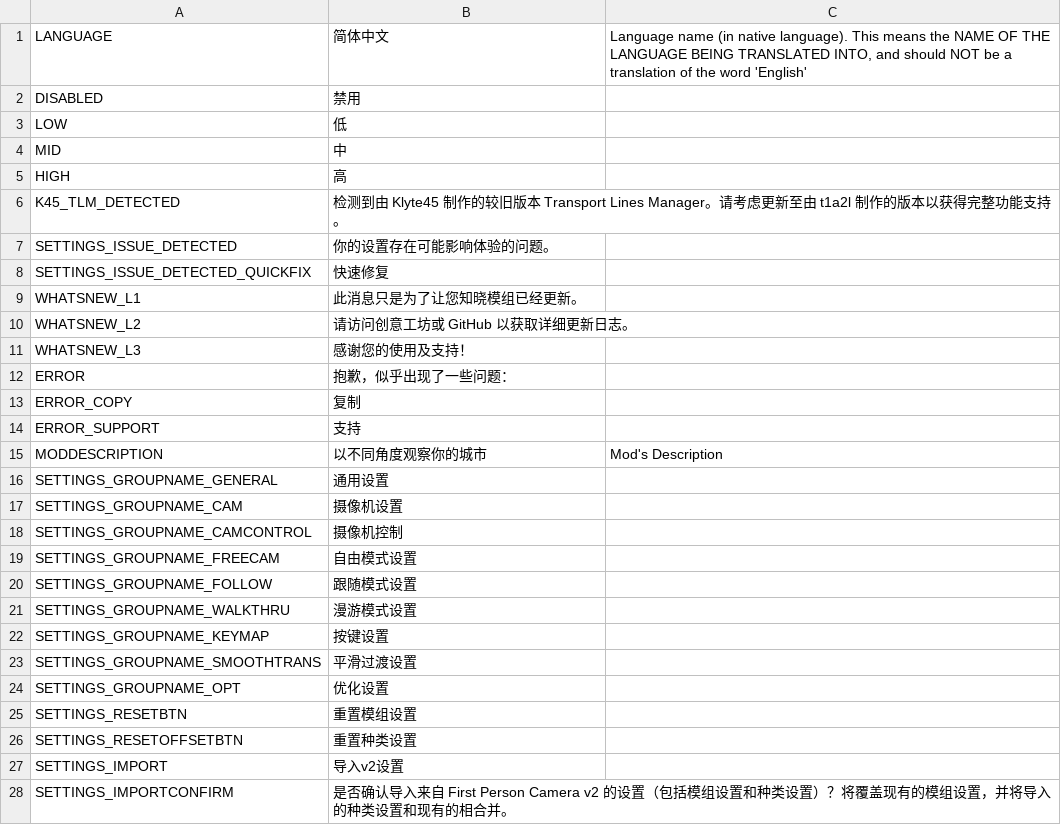
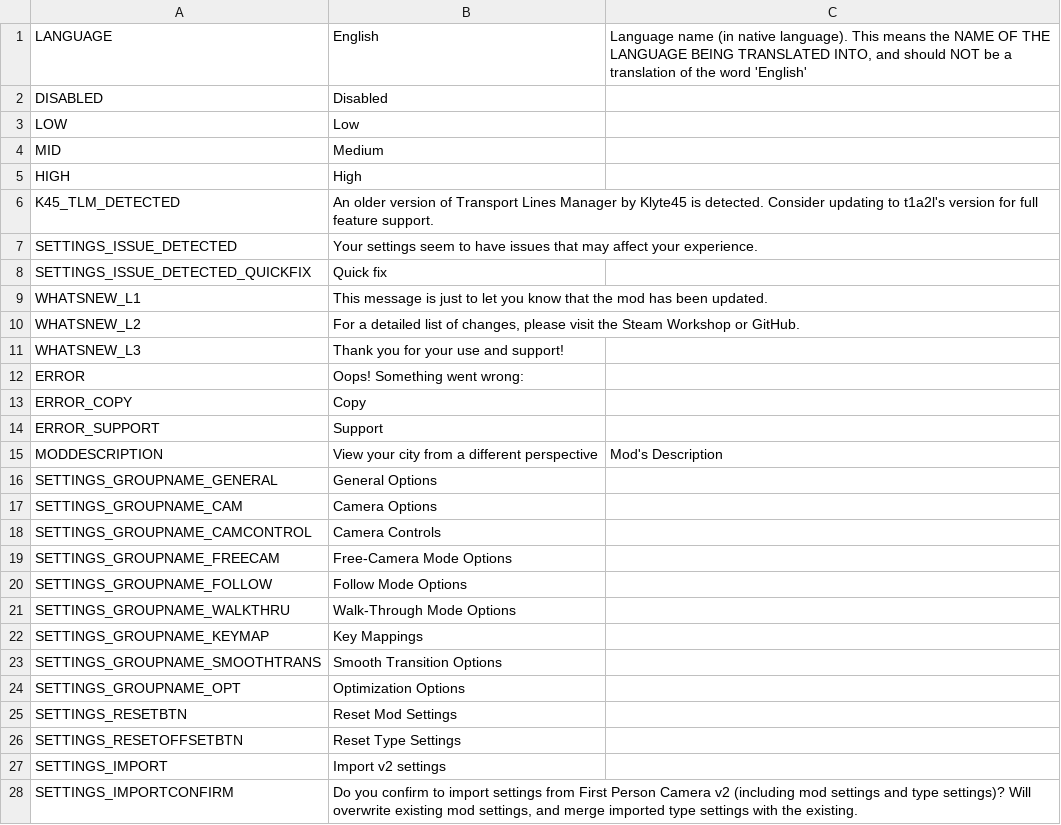
Before and after one commit to will258012/FPSCamera-Continued, a CSV file: FPSCamera/Translations/zh-CN.csv, drawn as a sheet; only a part is shown; the diff covers the shown part only.

Commit message:
New translations en-en.csv (Chinese Simplified)

```diff
--- a/FPSCamera/Translations/zh-CN.csv
+++ b/FPSCamera/Translations/zh-CN.csv
@@ -1,28 +1,28 @@
-"LANGUAGE","简体中文","Language name (in native language).  This means the NAME OF THE LANGUAGE BEING TRANSLATED INTO, and should NOT be a translation of the word 'English'"
-"DISABLED","禁用",""
-"LOW","低",""
-"MID","中",""
-"HIGH","高",""
-"K45_TLM_DETECTED","检测到由 Klyte45 制作的较旧版本 Transport Lines Manager。请考虑更新至由 t1a2l 制作的版本以获得完整功能支持。",""
-"SETTINGS_ISSUE_DETECTED","你的设置存在可能影响体验的问题。",""
-"SETTINGS_ISSUE_DETECTED_QUICKFIX","快速修复",""
-"WHATSNEW_L1","此消息只是为了让您知晓模组已经更新。",""
-"WHATSNEW_L2","请访问创意工坊或 GitHub 以获取详细更新日志。",""
-"WHATSNEW_L3","感谢您的使用及支持！",""
-"ERROR","抱歉，似乎出现了一些问题：",""
-"ERROR_COPY","复制",""
-"ERROR_SUPPORT","支持",""
-"MODDESCRIPTION","以不同角度观察你的城市","Mod's Description"
-"SETTINGS_GROUPNAME_GENERAL","通用设置",""
-"SETTINGS_GROUPNAME_CAM","摄像机设置",""
-"SETTINGS_GROUPNAME_CAMCONTROL","摄像机控制",""
-"SETTINGS_GROUPNAME_FREECAM","自由模式设置",""
-"SETTINGS_GROUPNAME_FOLLOW","跟随模式设置",""
-"SETTINGS_GROUPNAME_WALKTHRU","漫游模式设置",""
-"SETTINGS_GROUPNAME_KEYMAP","按键设置",""
-"SETTINGS_GROUPNAME_SMOOTHTRANS","平滑过渡设置",""
-"SETTINGS_GROUPNAME_OPT","优化设置",""
-"SETTINGS_RESETBTN","重置模组设置",""
-"SETTINGS_RESETOFFSETBTN","重置种类设置",""
-"SETTINGS_IMPORT","导入v2设置",""
-"SETTINGS_IMPORTCONFIRM","是否确认导入来自 First Person Camera v2 的设置（包括模组设置和种类设置）？将覆盖现有的模组设置，并将导入的种类设置和现有的相合并。",""
+"LANGUAGE","English","Language name (in native language).  This means the NAME OF THE LANGUAGE BEING TRANSLATED INTO, and should NOT be a translation of the word 'English'"
+"DISABLED","Disabled",""
+"LOW","Low",""
+"MID","Medium",""
+"HIGH","High",""
+"K45_TLM_DETECTED","An older version of Transport Lines Manager by Klyte45 is detected. Consider updating to t1a2l's version for full feature support.",""
+"SETTINGS_ISSUE_DETECTED","Your settings seem to have issues that may affect your experience.",""
+"SETTINGS_ISSUE_DETECTED_QUICKFIX","Quick fix",""
+"WHATSNEW_L1","This message is just to let you know that the mod has been updated.",""
+"WHATSNEW_L2","For a detailed list of changes, please visit the Steam Workshop or GitHub.",""
+"WHATSNEW_L3","Thank you for your use and support!",""
+"ERROR","Oops! Something went wrong:",""
+"ERROR_COPY","Copy",""
+"ERROR_SUPPORT","Support",""
+"MODDESCRIPTION","View your city from a different perspective","Mod's Description"
+"SETTINGS_GROUPNAME_GENERAL","General Options",""
+"SETTINGS_GROUPNAME_CAM","Camera Options",""
+"SETTINGS_GROUPNAME_CAMCONTROL","Camera Controls",""
+"SETTINGS_GROUPNAME_FREECAM","Free-Camera Mode Options",""
+"SETTINGS_GROUPNAME_FOLLOW","Follow Mode Options",""
+"SETTINGS_GROUPNAME_WALKTHRU","Walk-Through Mode Options",""
+"SETTINGS_GROUPNAME_KEYMAP","Key Mappings",""
+"SETTINGS_GROUPNAME_SMOOTHTRANS","Smooth Transition Options",""
+"SETTINGS_GROUPNAME_OPT","Optimization Options",""
+"SETTINGS_RESETBTN","Reset Mod Settings",""
+"SETTINGS_RESETOFFSETBTN","Reset Type Settings",""
+"SETTINGS_IMPORT","Import v2 settings",""
+"SETTINGS_IMPORTCONFIRM","Do you confirm to import settings from First Person Camera v2 (including mod settings and type settings)? Will overwrite existing mod settings, and merge imported type settings with the existing.",""
```
Also changed, not shown: 5 removed rows and 143 edited cells elsewhere in this file.
